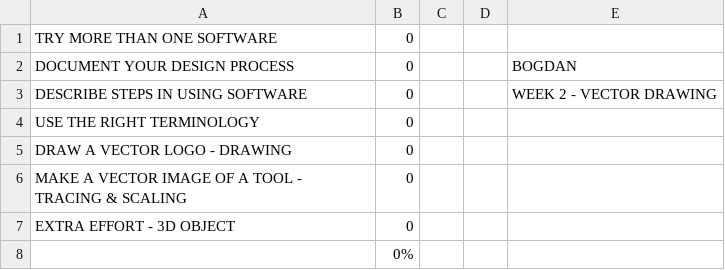
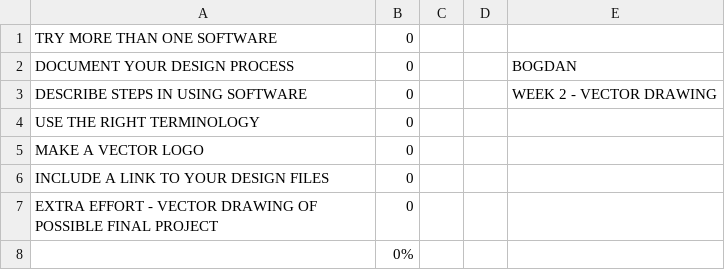
Before and after one commit to makercreator/learn, a CSV file: students/bogdan/week2/week2.csv, drawn as a sheet.

Commit message:
update bogdan

```diff
--- a/students/bogdan/week2/week2.csv
+++ b/students/bogdan/week2/week2.csv
@@ -4,5 +4,5 @@ DESCRIBE  STEPS IN USING SOFTWARE,0, , ,WEEK 2 - VECTOR DRAWING
 USE THE RIGHT TERMINOLOGY,0, ,  ,
-DRAW A VECTOR LOGO - DRAWING,0, , ,
-MAKE A VECTOR IMAGE OF A TOOL - TRACING & SCALING,0, , ,
-EXTRA EFFORT - 3D OBJECT ,0, , ,
+MAKE A VECTOR LOGO ,0, , ,
+INCLUDE A LINK TO YOUR DESIGN FILES,0, , ,
+EXTRA EFFORT - VECTOR DRAWING OF POSSIBLE FINAL PROJECT,0, , ,
  ,0%,,,
```
Also changed, not shown: 17 other files.
